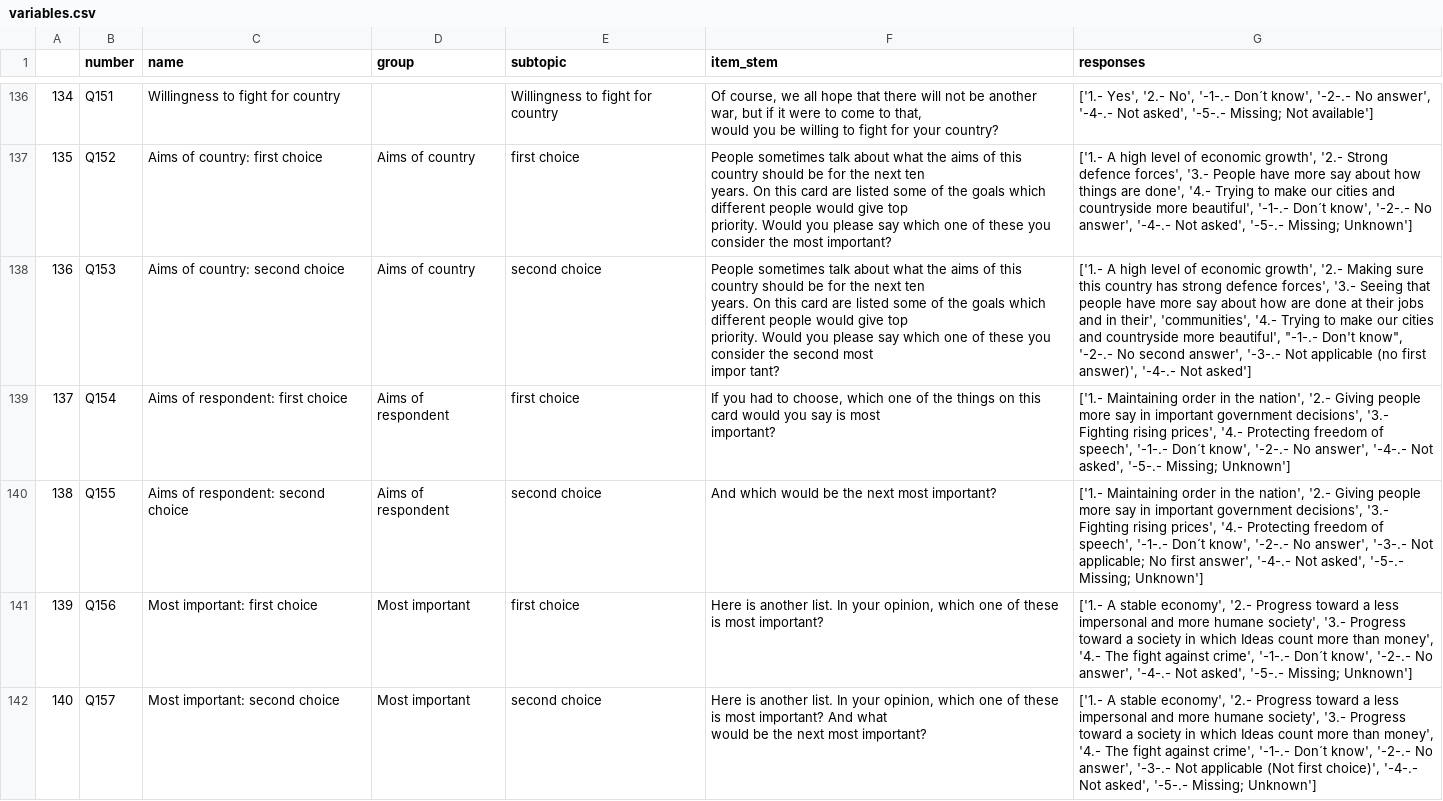
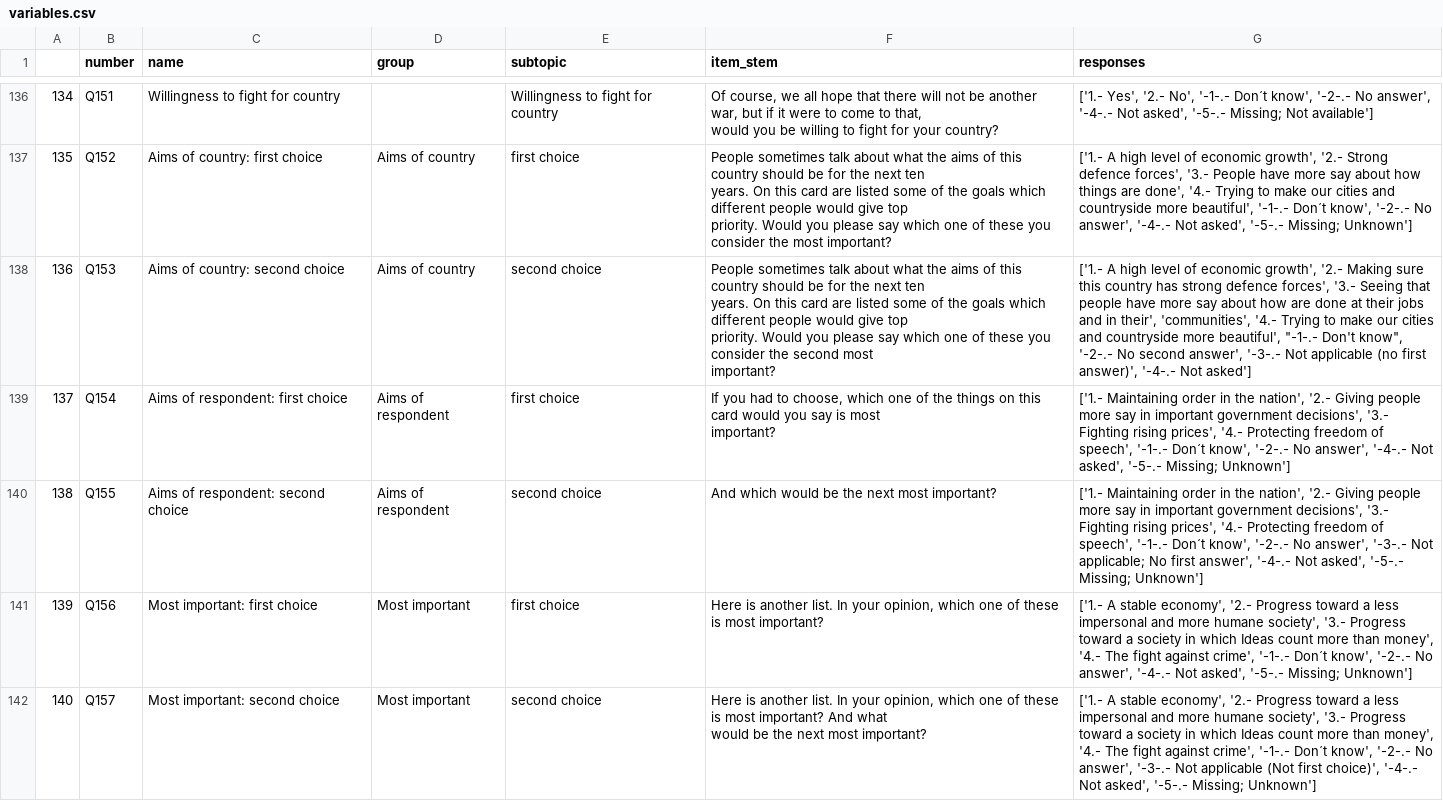
Before and after one commit to tdw75/opiniongpt-survey-simulation, a CSV file: data_files/variables/variables.csv, drawn as a sheet; only a part is shown, gaps mark what is left out; the diff covers the shown part only.

```diff
--- a/data_files/variables/variables.csv
+++ b/data_files/variables/variables.csv
@@ -378,6 +372,6 @@ years. On this card are listed some of the goals which different people would gi
 priority. Would you please say which one of these you consider the most important?","['1.- A high level of economic growth', '2.- Strong defence forces', '3.- People have more say about how things are done', '4.- Trying to make our cities and countryside more beautiful', '-1-.- Don´t know', '-2-.- No answer', '-4-.- Not asked', '-5-.- Missing; Unknown']"
-136,Q153,Aims of country: second choice,Aims of country,second choice,"People sometimes talk about what the aims of this country should be for the next ten
-years. On this card are listed some of the goals which different people would give top
-priority. Would you please say which one of these you consider the second most
-impor tant?","['1.- A high level of economic growth', '2.- Making sure this country has strong defence forces', '3.- Seeing that people have more say about how  are done at their jobs and in their', 'communities', '4.- Trying to make our cities and countryside more beautiful', ""-1-.- Don't know"", '-2-.- No second answer', '-3-.- Not applicable (no first answer)', '-4-.- Not asked']"
+136,Q153,Aims of country: second choice,Aims of country,second choice,"People sometimes talk about what the aims of this country should be for the next ten
+years. On this card are listed some of the goals which different people would give top
+priority. Would you please say which one of these you consider the second most
+important?","['1.- A high level of economic growth', '2.- Making sure this country has strong defence forces', '3.- Seeing that people have more say about how  are done at their jobs and in their', 'communities', '4.- Trying to make our cities and countryside more beautiful', ""-1-.- Don't know"", '-2-.- No second answer', '-3-.- Not applicable (no first answer)', '-4-.- Not asked']"
 137,Q154,Aims of respondent: first choice,Aims of respondent,first choice,"If you had to choose, which one of the things on this card would you say is most
```
Also changed, not shown: 65 edited cells elsewhere in this file.
